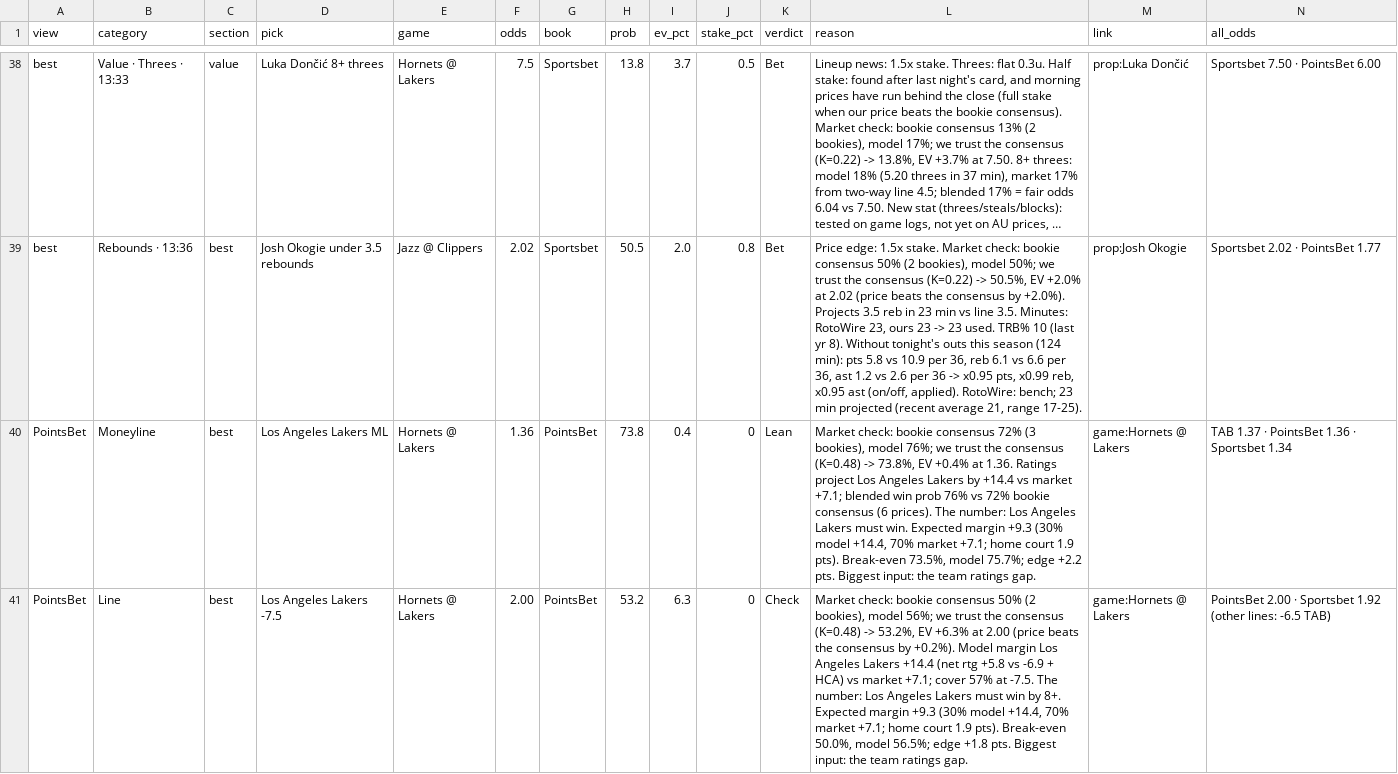
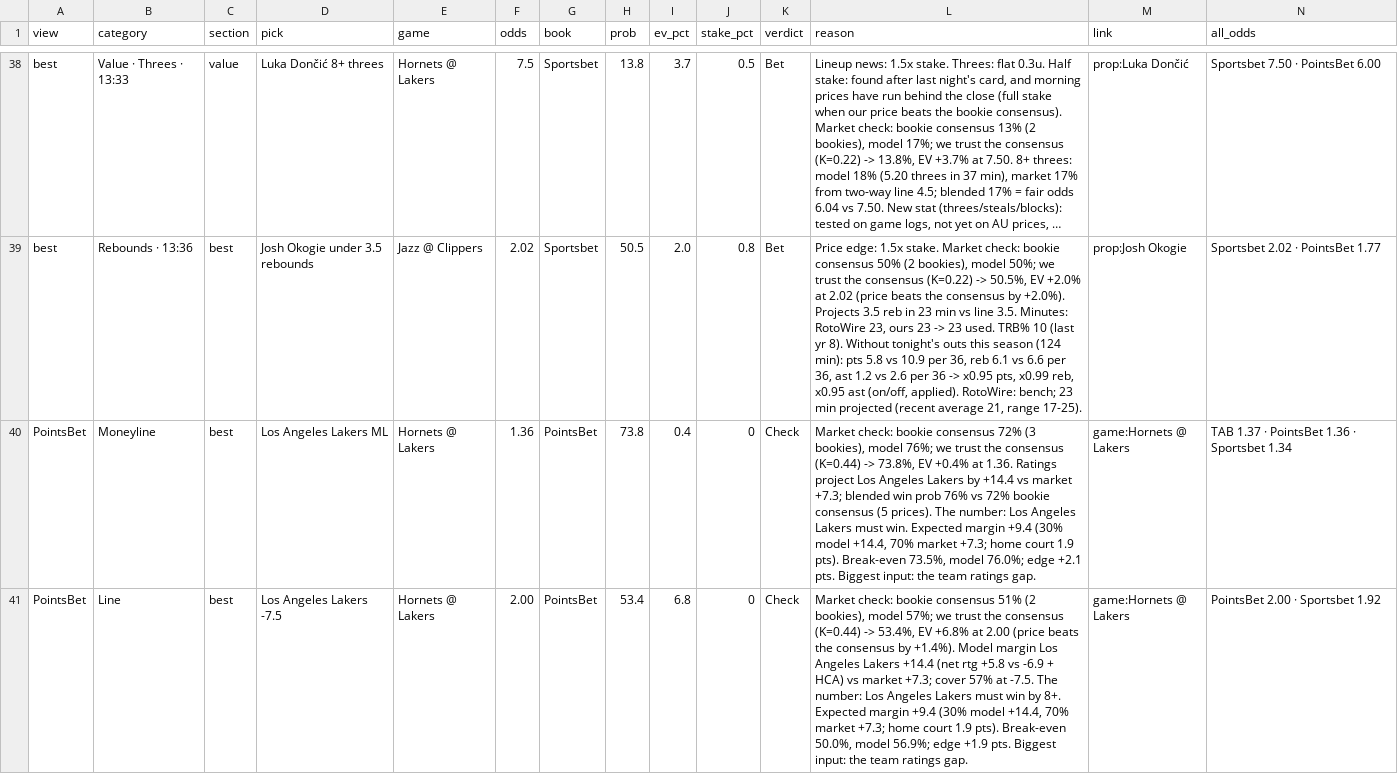
Before and after one commit to andrewkyriacou1993-lang/claudiopunt, a CSV file: data/best.csv, drawn as a sheet; only a part is shown, gaps mark what is left out; long unchanged cells end in …; the diff covers the shown part only; the diff names each change by its address in the sheet, - before the commit and + after, or states it on an @@ line.

```diff
--- a/data/best.csv
+++ b/data/best.csv
-K40 (verdict): Lean
+K40 (verdict): Check
-L40 (reason): …the consensus (K=0.48) -> 73.8%, EV +0.4% at 1.36. Ratings project Los Angeles Lakers by +14.4 vs market +7.1; blended win prob 76% vs 72% bookie consensus (6 prices). The number: Los Angeles Lakers must win. Expected margin +9.3 (30% model +14.4, 70% market +7.1; home court 1.9 pts). Break-even 73.5%, model 75.7%; edge +2.2 pts. Biggest…
+L40 (reason): …the consensus (K=0.44) -> 73.8%, EV +0.4% at 1.36. Ratings project Los Angeles Lakers by +14.4 vs market +7.3; blended win prob 76% vs 72% bookie consensus (5 prices). The number: Los Angeles Lakers must win. Expected margin +9.4 (30% model +14.4, 70% market +7.3; home court 1.9 pts). Break-even 73.5%, model 76.0%; edge +2.1 pts. Biggest…
-H41 (prob): 53.2
+H41 (prob): 53.4
-I41 (ev_pct): 6.3
+I41 (ev_pct): 6.8
-L41 (reason): …bookie consensus 50% (2 bookies), model 56%; we trust the consensus (K=0.48) -> 53.2%, EV +6.3% at 2.00 (price beats the consensus by +0.2%). Model margin Los Angeles Lakers +14.4 (net rtg +5.8 vs -6.9 + HCA) vs market +7.1; cover 57% at -7.5. The number: Los Angeles Lakers must win by 8+. Expected margin +9.3 (30% model +14.4, 70% market +7.1; home court 1.9 pts). Break-even 50.0%, model 56.5%; edge +1.8 pts. Biggest…
+L41 (reason): …bookie consensus 51% (2 bookies), model 57%; we trust the consensus (K=0.44) -> 53.4%, EV +6.8% at 2.00 (price beats the consensus by +1.4%). Model margin Los Angeles Lakers +14.4 (net rtg +5.8 vs -6.9 + HCA) vs market +7.3; cover 57% at -7.5. The number: Los Angeles Lakers must win by 8+. Expected margin +9.4 (30% model +14.4, 70% market +7.3; home court 1.9 pts). Break-even 50.0%, model 56.9%; edge +1.9 pts. Biggest…
-N41 (all_odds): PointsBet 2.00 · Sportsbet 1.92 (other lines: -6.5 TAB)
+N41 (all_odds): PointsBet 2.00 · Sportsbet 1.92
```
Also changed, not shown: 3 added rows, 2 removed rows and 109 edited cells elsewhere in this file, data/chances.csv, data/injuries.csv, 13 other files.
